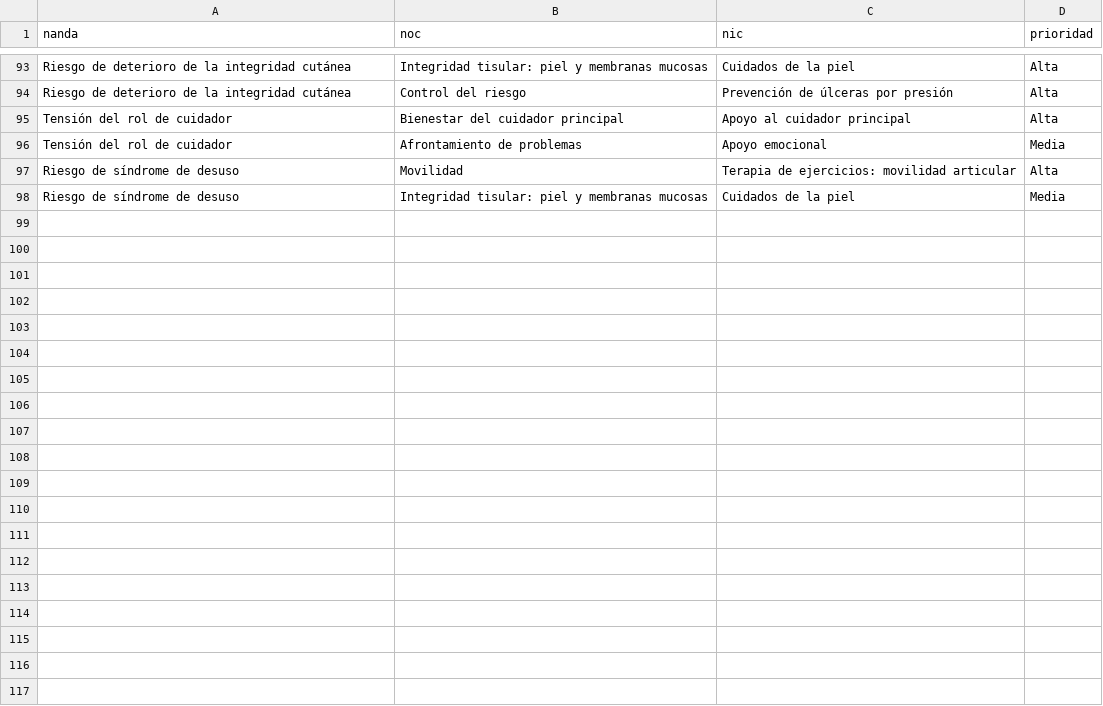
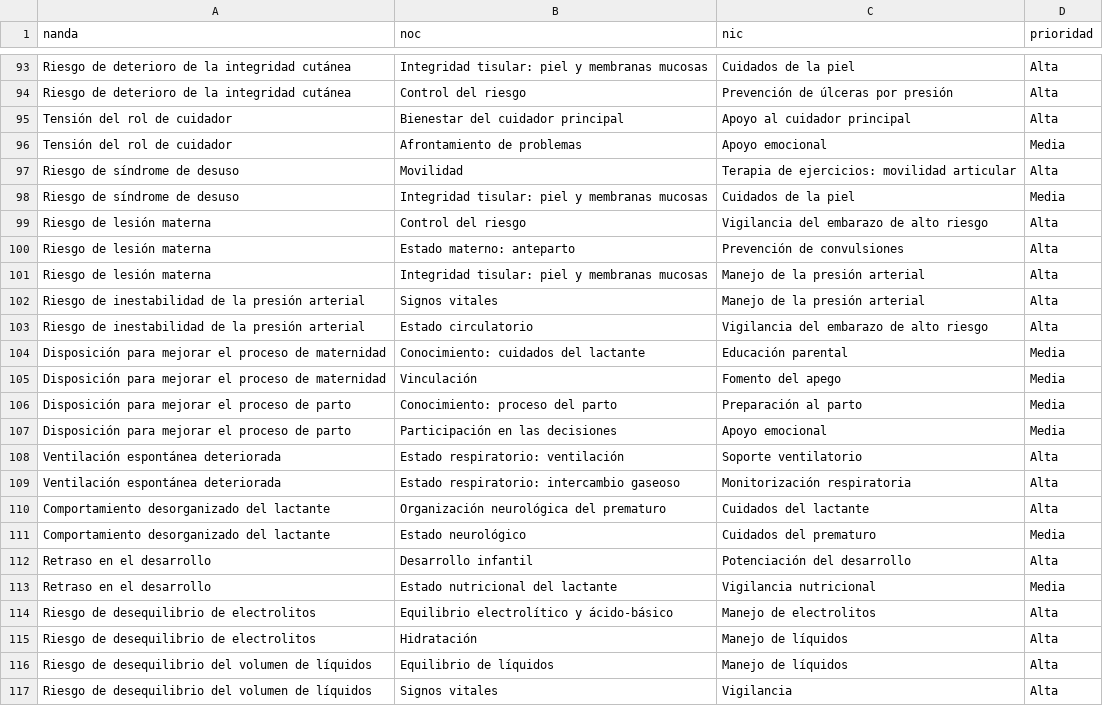
Before and after one commit to kikeimss2105-cpu/kike-nnn, a CSV file: data/enlaces.csv, drawn as a sheet; only a part is shown, gaps mark what is left out; the diff covers the shown part only; the diff names each change by its address in the sheet, - before the commit and + after, or states it on an @@ line.

Commit message:
v19: datos completos — 60 dx NANDA, 125 enlaces, 60 metas, 138 NOC, 153 NIC

```diff
--- a/data/enlaces.csv
+++ b/data/enlaces.csv
+row 99: Riesgo de lesión materna | Control del riesgo | Vigilancia del embarazo de alto riesgo | Alta
+row 100: Riesgo de lesión materna | Estado materno: anteparto | Prevención de convulsiones | Alta
+row 101: Riesgo de lesión materna | Integridad tisular: piel y membranas mucosas | Manejo de la presión arterial | Alta
+row 102: Riesgo de inestabilidad de la presión arterial | Signos vitales | Manejo de la presión arterial | Alta
+row 103: Riesgo de inestabilidad de la presión arterial | Estado circulatorio | Vigilancia del embarazo de alto riesgo | Alta
+row 104: Disposición para mejorar el proceso de maternidad | Conocimiento: cuidados del lactante | Educación parental | Media
+row 105: Disposición para mejorar el proceso de maternidad | Vinculación | Fomento del apego | Media
+row 106: Disposición para mejorar el proceso de parto | Conocimiento: proceso del parto | Preparación al parto | Media
+row 107: Disposición para mejorar el proceso de parto | Participación en las decisiones | Apoyo emocional | Media
+row 108: Ventilación espontánea deteriorada | Estado respiratorio: ventilación | Soporte ventilatorio | Alta
+row 109: Ventilación espontánea deteriorada | Estado respiratorio: intercambio gaseoso | Monitorización respiratoria | Alta
+row 110: Comportamiento desorganizado del lactante | Organización neurológica del prematuro | Cuidados del lactante | Alta
+row 111: Comportamiento desorganizado del lactante | Estado neurológico | Cuidados del prematuro | Media
+row 112: Retraso en el desarrollo | Desarrollo infantil | Potenciación del desarrollo | Alta
+row 113: Retraso en el desarrollo | Estado nutricional del lactante | Vigilancia nutricional | Media
+row 114: Riesgo de desequilibrio de electrolitos | Equilibrio electrolítico y ácido-básico | Manejo de electrolitos | Alta
+row 115: Riesgo de desequilibrio de electrolitos | Hidratación | Manejo de líquidos | Alta
+row 116: Riesgo de desequilibrio del volumen de líquidos | Equilibrio de líquidos | Manejo de líquidos | Alta
+row 117: Riesgo de desequilibrio del volumen de líquidos | Signos vitales | Vigilancia | Alta
```
Also changed, not shown: 9 added rows elsewhere in this file, data/metas.csv, data/nic_actividades.csv, 2 other files.
